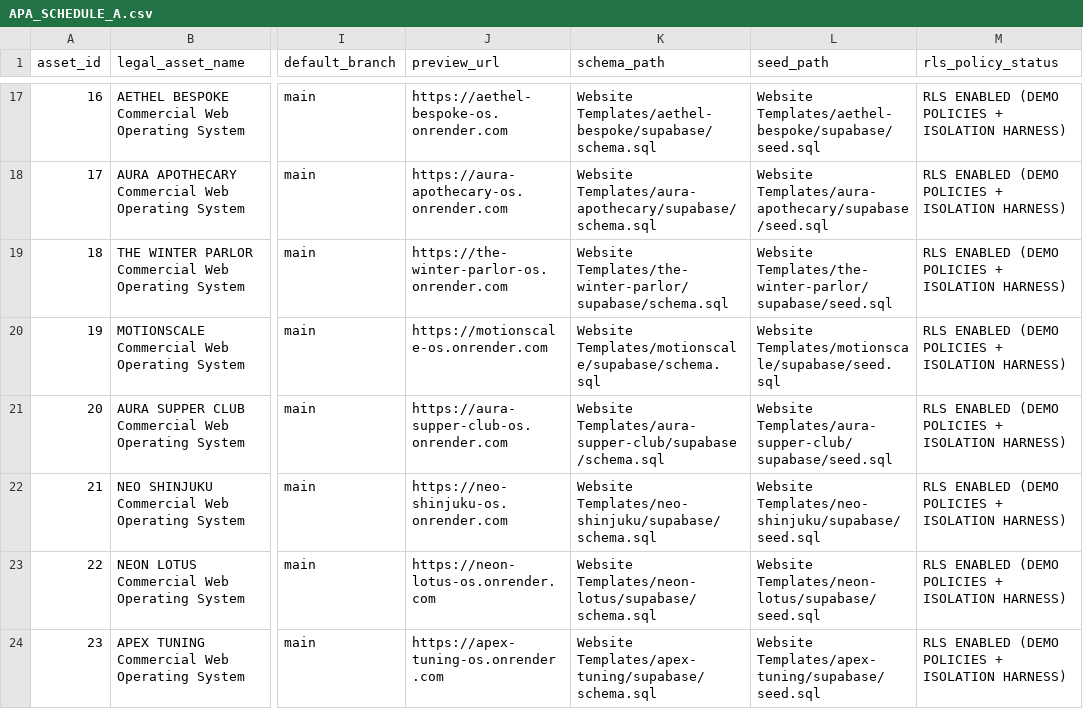
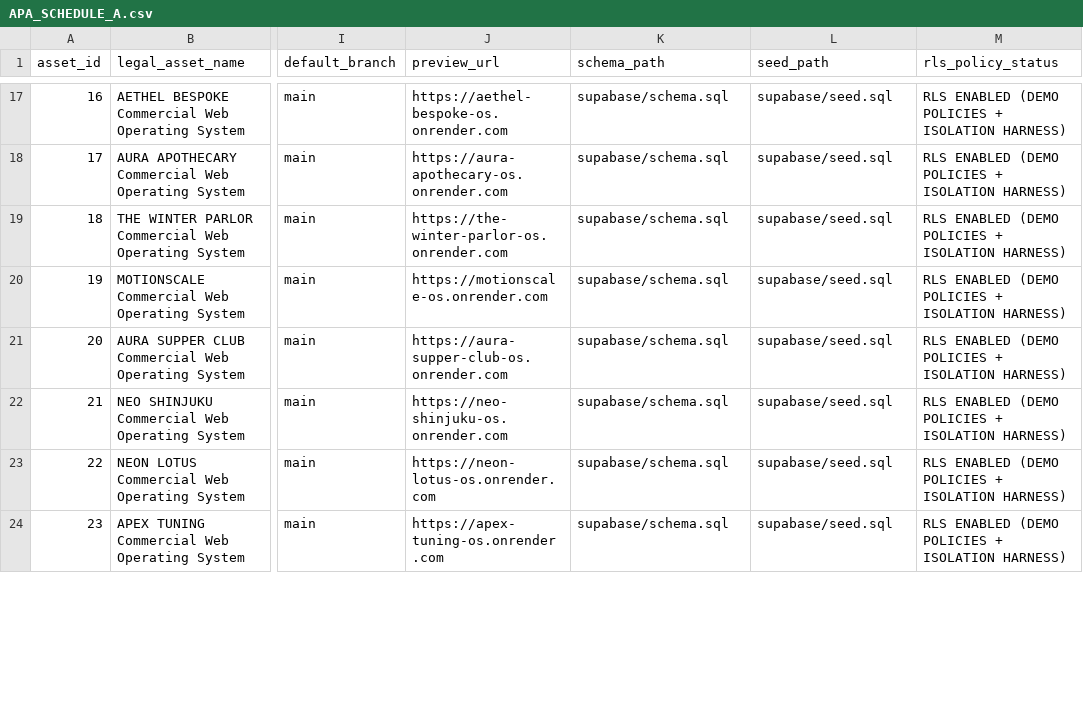
Before and after one commit to gcoinstash-cmd/aura-and-grid-showroom, a CSV file: APA_SCHEDULE_A.csv, drawn as a sheet; only a part is shown, gaps mark what is left out; the diff covers the shown part only; the diff names each change by its address in the sheet, - before the commit and + after, or states it on an @@ line.

Commit message:
feat(diligence): update Schedule A relative paths, Stride repo link, and 18-package expanded SBOM

```diff
--- a/APA_SCHEDULE_A.csv
+++ b/APA_SCHEDULE_A.csv
-K17 (schema_path): Website Templates/aethel-bespoke/supabase/schema.sql
+K17 (schema_path): supabase/schema.sql
-L17 (seed_path): Website Templates/aethel-bespoke/supabase/seed.sql
+L17 (seed_path): supabase/seed.sql
-K18 (schema_path): Website Templates/aura-apothecary/supabase/schema.sql
+K18 (schema_path): supabase/schema.sql
-L18 (seed_path): Website Templates/aura-apothecary/supabase/seed.sql
+L18 (seed_path): supabase/seed.sql
-K19 (schema_path): Website Templates/the-winter-parlor/supabase/schema.sql
+K19 (schema_path): supabase/schema.sql
-L19 (seed_path): Website Templates/the-winter-parlor/supabase/seed.sql
+L19 (seed_path): supabase/seed.sql
-K20 (schema_path): Website Templates/motionscale/supabase/schema.sql
+K20 (schema_path): supabase/schema.sql
-L20 (seed_path): Website Templates/motionscale/supabase/seed.sql
+L20 (seed_path): supabase/seed.sql
-K21 (schema_path): Website Templates/aura-supper-club/supabase/schema.sql
+K21 (schema_path): supabase/schema.sql
-L21 (seed_path): Website Templates/aura-supper-club/supabase/seed.sql
+L21 (seed_path): supabase/seed.sql
-K22 (schema_path): Website Templates/neo-shinjuku/supabase/schema.sql
+K22 (schema_path): supabase/schema.sql
-L22 (seed_path): Website Templates/neo-shinjuku/supabase/seed.sql
+L22 (seed_path): supabase/seed.sql
-K23 (schema_path): Website Templates/neon-lotus/supabase/schema.sql
+K23 (schema_path): supabase/schema.sql
-L23 (seed_path): Website Templates/neon-lotus/supabase/seed.sql
+L23 (seed_path): supabase/seed.sql
-K24 (schema_path): Website Templates/apex-tuning/supabase/schema.sql
+K24 (schema_path): supabase/schema.sql
-L24 (seed_path): Website Templates/apex-tuning/supabase/seed.sql
+L24 (seed_path): supabase/seed.sql
```
Also changed, not shown: 155 edited cells elsewhere in this file, docs/APA_SCHEDULE_A.csv, 6 other files.
